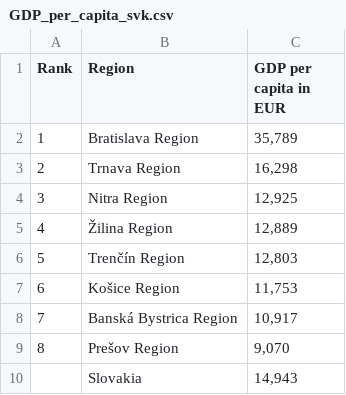
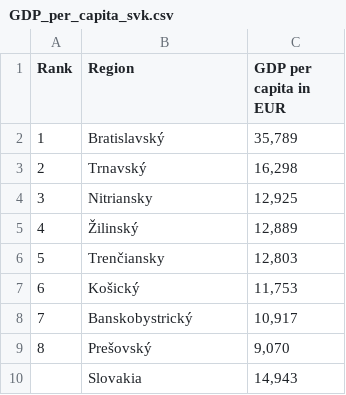
Before and after one commit to AlexMatulay/AlexMatulay.github.io, a CSV file: GDP_per_capita_svk.csv, drawn as a sheet.

Commit message:
Update GDP_per_capita_svk.csv

```diff
--- a/GDP_per_capita_svk.csv
+++ b/GDP_per_capita_svk.csv
@@ -1,10 +1,10 @@
 Rank,Region,GDP per capita in EUR
-1, Bratislava Region,"35,789"
-2, Trnava Region,"16,298"
-3, Nitra Region,"12,925"
-4, Žilina Region,"12,889"
-5, Trenčín Region,"12,803"
-6, Košice Region,"11,753"
-7, Banská Bystrica Region,"10,917"
-8, Prešov Region,"9,070"
+1, Bratislavský,"35,789"
+2, Trnavský,"16,298"
+3, Nitriansky,"12,925"
+4, Žilinský,"12,889"
+5, Trenčiansky,"12,803"
+6, Košický,"11,753"
+7, Banskobystrický,"10,917"
+8, Prešovský,"9,070"
 , Slovakia,"14,943"
```
